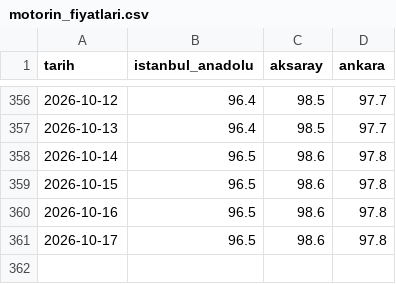
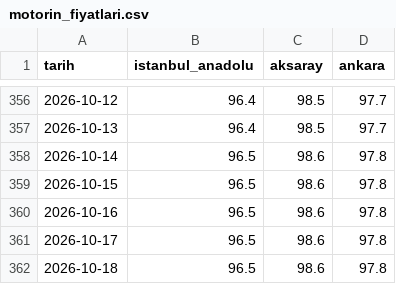
Before and after one commit to osmankara01/shell-price-tracker, a CSV file: motorin_fiyatlari.csv, drawn as a sheet; only a part is shown, gaps mark what is left out.

```diff
--- a/motorin_fiyatlari.csv
+++ b/motorin_fiyatlari.csv
@@ -361 +361,2 @@ tarih,istanbul_anadolu,aksaray,ankara
 2026-10-17,96.5,98.6,97.8
+2026-10-18,96.5,98.6,97.8
```
